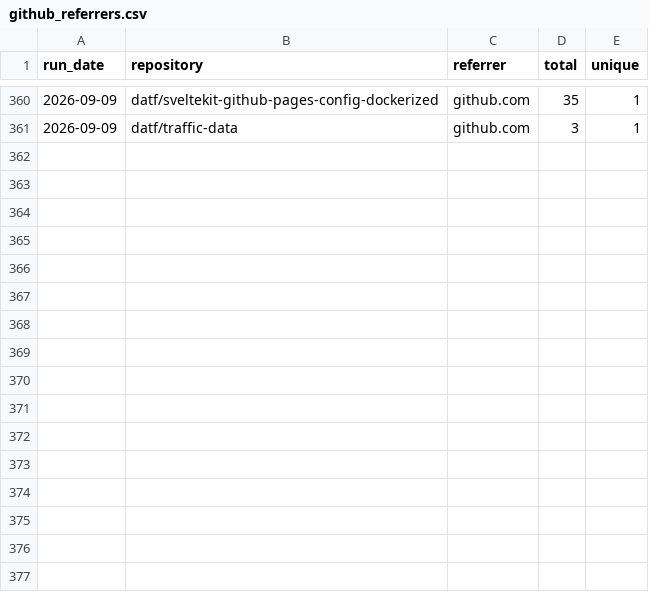
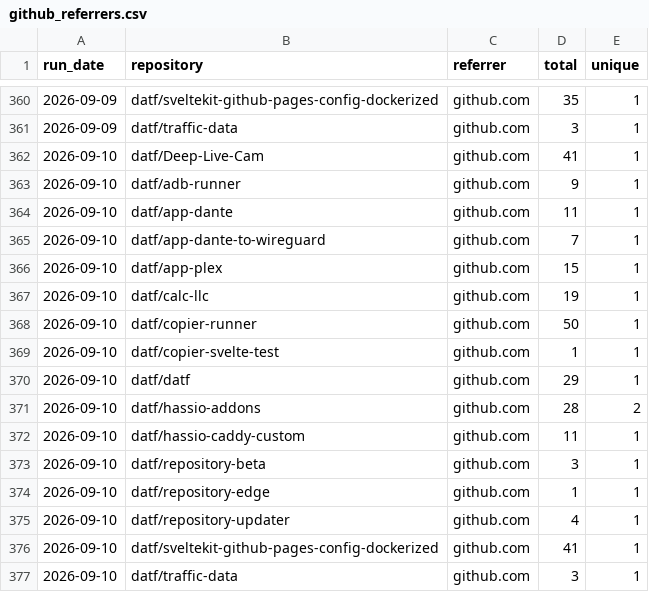
Before and after one commit to datf/datf, a CSV file: data/github_referrers.csv, drawn as a sheet; only a part is shown, gaps mark what is left out.

```diff
--- a/data/github_referrers.csv
+++ b/data/github_referrers.csv
@@ -361 +361,17 @@ run_date,repository,referrer,total,unique
 2026-09-09,datf/traffic-data,github.com,3,1
+2026-09-10,datf/Deep-Live-Cam,github.com,41,1
+2026-09-10,datf/adb-runner,github.com,9,1
+2026-09-10,datf/app-dante,github.com,11,1
+2026-09-10,datf/app-dante-to-wireguard,github.com,7,1
+2026-09-10,datf/app-plex,github.com,15,1
+2026-09-10,datf/calc-llc,github.com,19,1
+2026-09-10,datf/copier-runner,github.com,50,1
+2026-09-10,datf/copier-svelte-test,github.com,1,1
+2026-09-10,datf/datf,github.com,29,1
+2026-09-10,datf/hassio-addons,github.com,28,2
+2026-09-10,datf/hassio-caddy-custom,github.com,11,1
+2026-09-10,datf/repository-beta,github.com,3,1
+2026-09-10,datf/repository-edge,github.com,1,1
+2026-09-10,datf/repository-updater,github.com,4,1
+2026-09-10,datf/sveltekit-github-pages-config-dockerized,github.com,41,1
+2026-09-10,datf/traffic-data,github.com,3,1
```
Also changed, not shown: data/github_traffic.csv, 1 other file.
